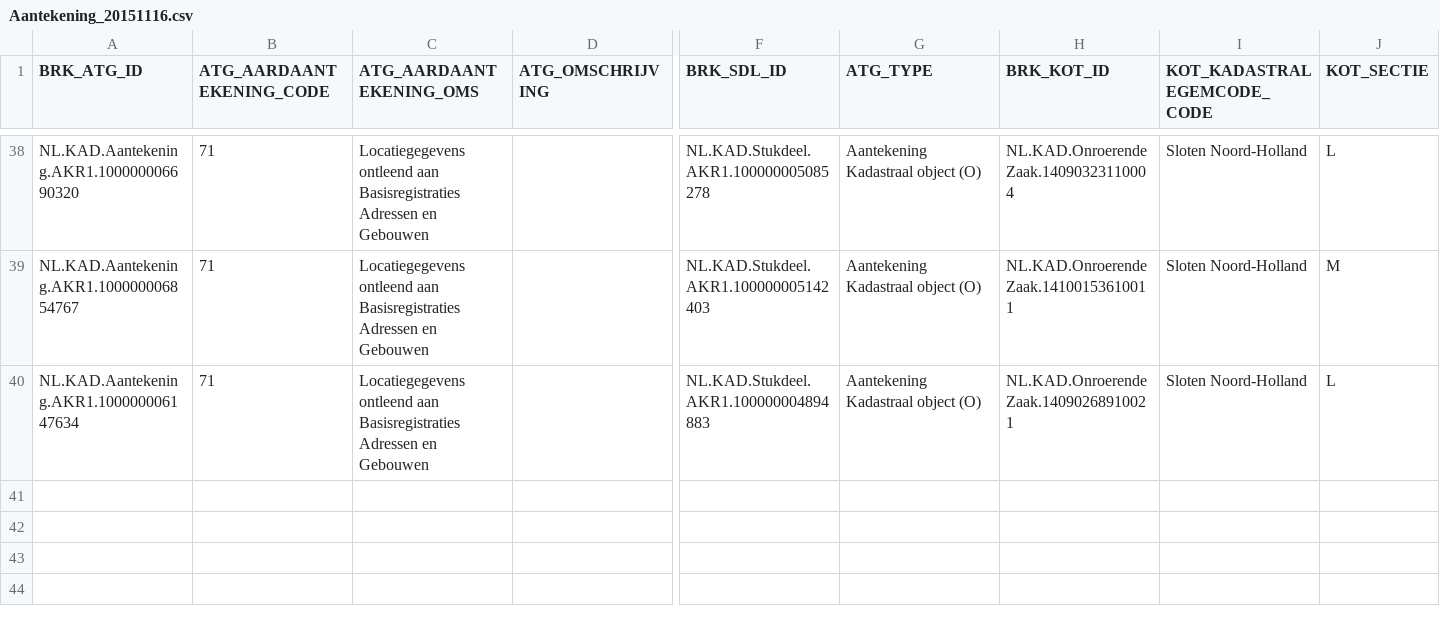
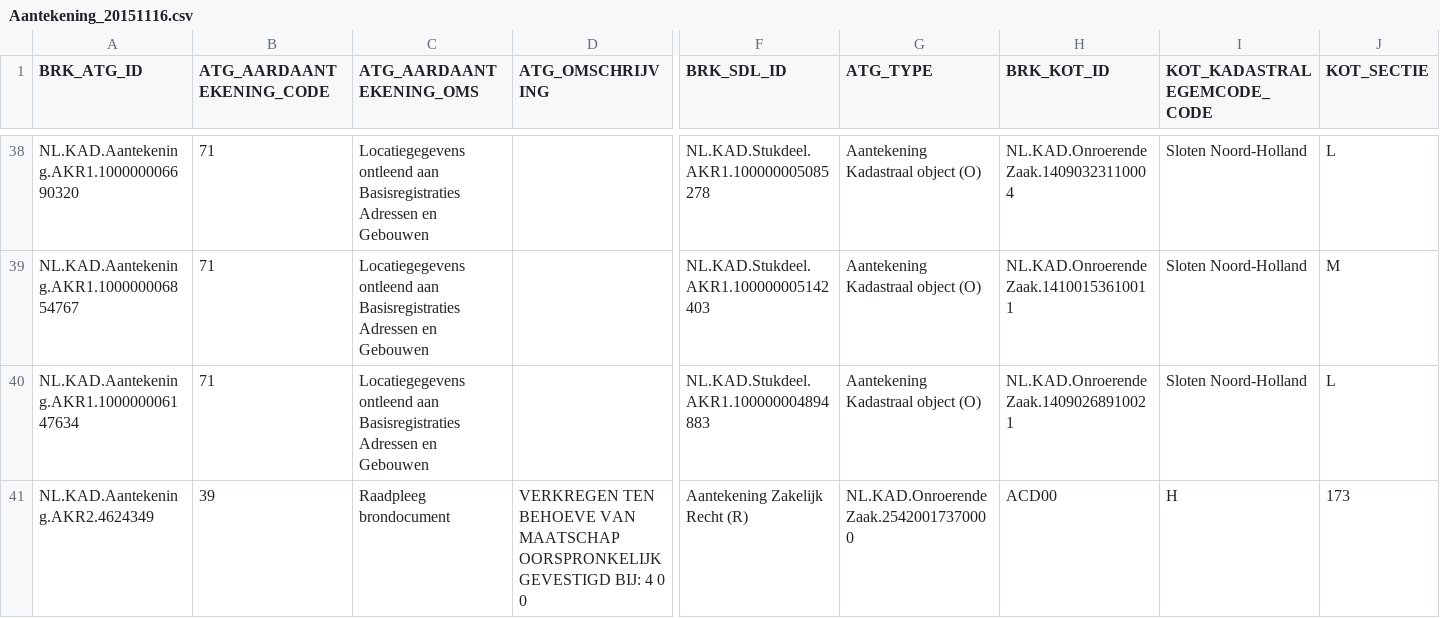
Before and after one commit to Amsterdam/bag_services, a CSV file: atlas_import/diva/brk/Aantekening_20151116.csv, drawn as a sheet; only a part is shown, gaps mark what is left out; rows hold the shown columns only; the diff names each change by its address in the sheet, - before the commit and + after, or states it on an @@ line.

Commit message:
ATLAS-458 Model aanpassingen

```diff
--- a/atlas_import/diva/brk/Aantekening_20151116.csv
+++ b/atlas_import/diva/brk/Aantekening_20151116.csv
+row 41: NL.KAD.Aantekening.AKR2.4624349 | 39 | Raadpleeg brondocument | VERKREGEN TEN BEHOEVE VAN MAATSCHAP OORSPRONKELIJK GEVESTIGD BIJ: 4 0 0 | Aantekening Zakelijk Recht (R) | NL.KAD.OnroerendeZaak.25420017370000 | ACD00 | H | 173
```
Also changed, not shown: 9 other files.
